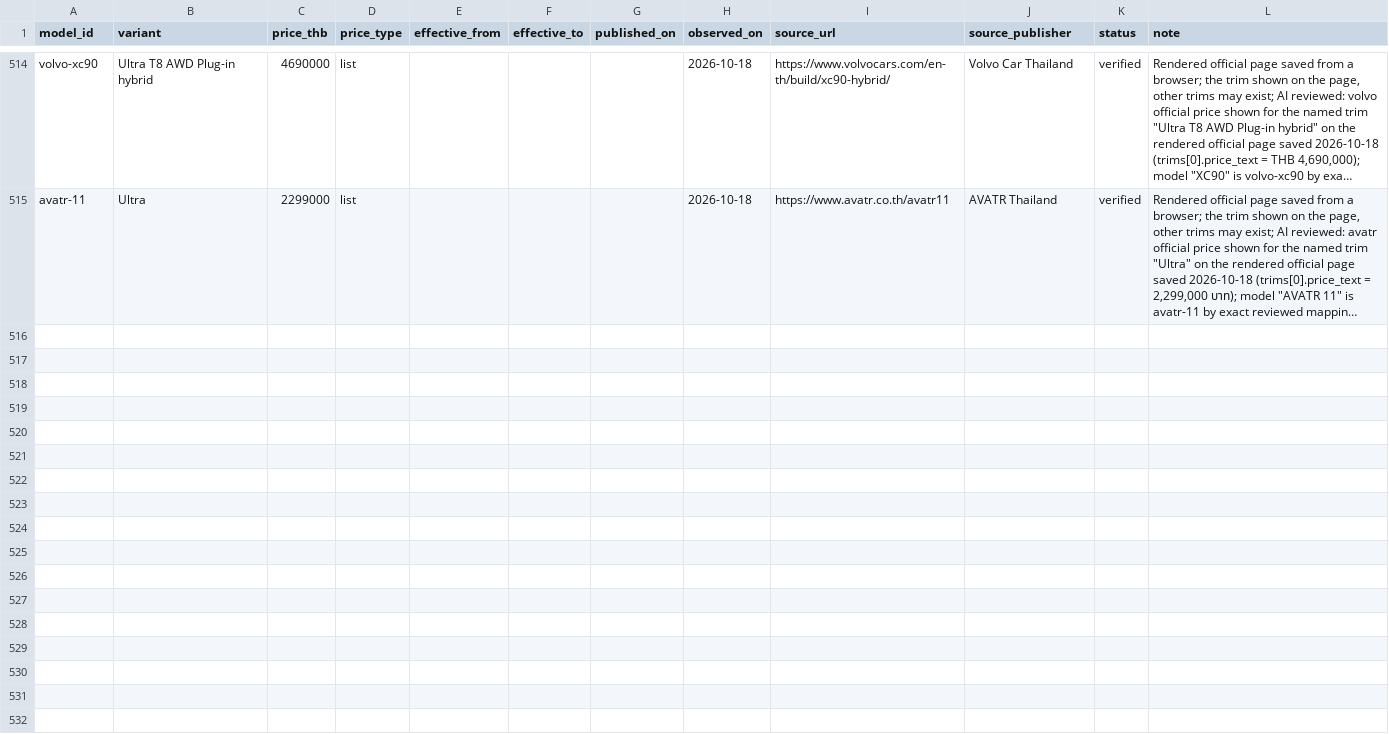
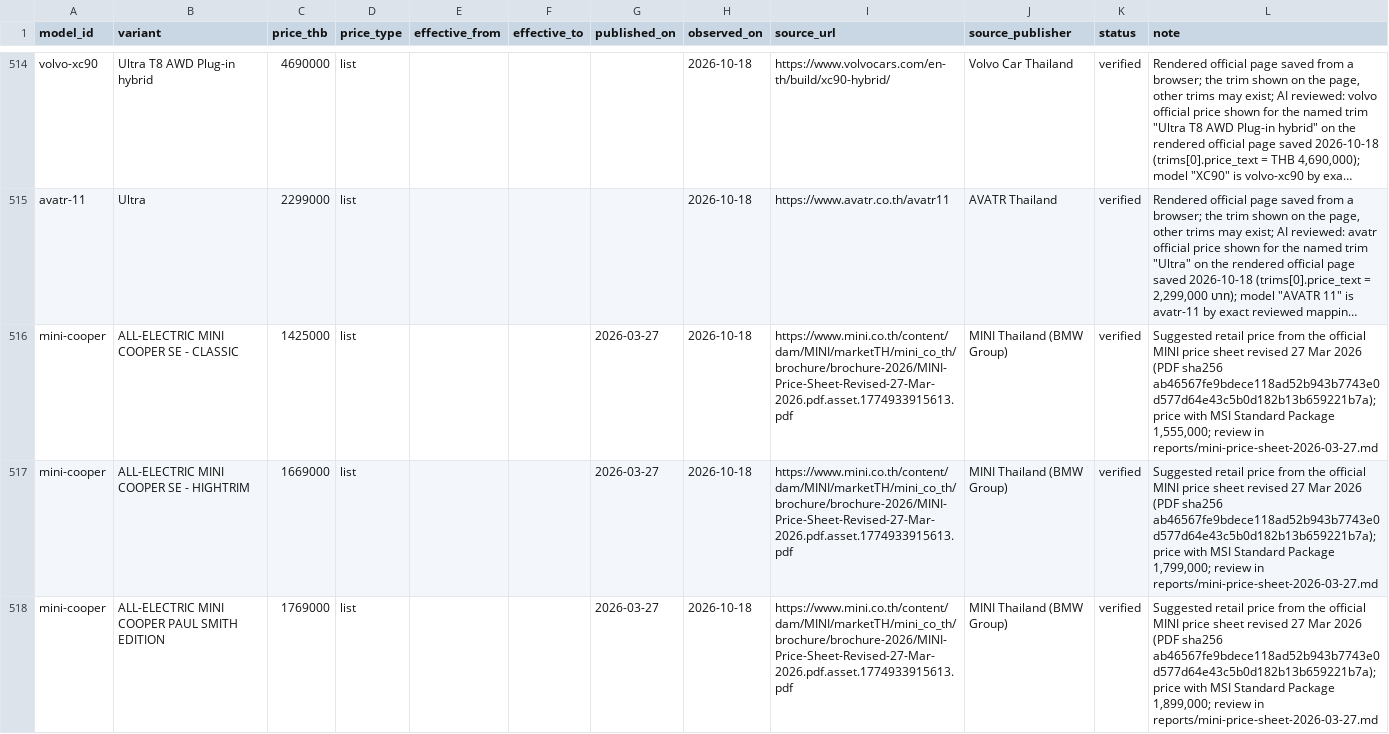
Before and after one commit to sunJirapath/thai-auto-data, a CSV file: data/prices.csv, drawn as a sheet; only a part is shown, gaps mark what is left out; long unchanged cells end in …; the diff covers the shown part only; the diff names each change by its address in the sheet, - before the commit and + after, or states it on an @@ line.

```diff
--- a/data/prices.csv
+++ b/data/prices.csv
+row 516: mini-cooper | ALL-ELECTRIC MINI COOPER SE - CLASSIC | 1425000 | list |  |  | 2026-03-27 | 2026-10-18 | https://www.mini.co.th/content/dam/MINI/marketTH/mini_co_th/brochure/brochure-2026/MINI-Price-Sheet-Revised-27-Mar-2026.pdf.asset.1774933915613.pdf | MINI Thailand (BMW Group) | verified | Suggested retail price from the official MINI price sheet revised 27 Mar 2026 (PDF sha256 ab46567fe9bdece118ad52b943b7743e0d577d64e43c5b0d182b13b659221b7a); price with MSI Standard Package 1,555,000; review in reports/mini-price-sheet-2026-03-27.md
+row 517: mini-cooper | ALL-ELECTRIC MINI COOPER SE - HIGHTRIM | 1669000 | list |  |  | 2026-03-27 | 2026-10-18 | https://www.mini.co.th/content/dam/MINI/marketTH/mini_co_th/brochure/brochure-2026/MINI-Price-Sheet-Revised-27-Mar-2026.pdf.asset.1774933915613.pdf | MINI Thailand (BMW Group) | verified | Suggested retail price from the official MINI price sheet revised 27 Mar 2026 (PDF sha256 ab46567fe9bdece118ad52b943b7743e0d577d64e43c5b0d182b13b659221b7a); price with MSI Standard Package 1,799,000; review in reports/mini-price-sheet-2026-03-27.md
+row 518: mini-cooper | ALL-ELECTRIC MINI COOPER PAUL SMITH EDITION | 1769000 | list |  |  | 2026-03-27 | 2026-10-18 | https://www.mini.co.th/content/dam/MINI/marketTH/mini_co_th/brochure/brochure-2026/MINI-Price-Sheet-Revised-27-Mar-2026.pdf.asset.1774933915613.pdf | MINI Thailand (BMW Group) | verified | Suggested retail price from the official MINI price sheet revised 27 Mar 2026 (PDF sha256 ab46567fe9bdece118ad52b943b7743e0d577d64e43c5b0d182b13b659221b7a); price with MSI Standard Package 1,899,000; review in reports/mini-price-sheet-2026-03-27.md
```
Also changed, not shown: 6 added rows elsewhere in this file, 4 other files.
